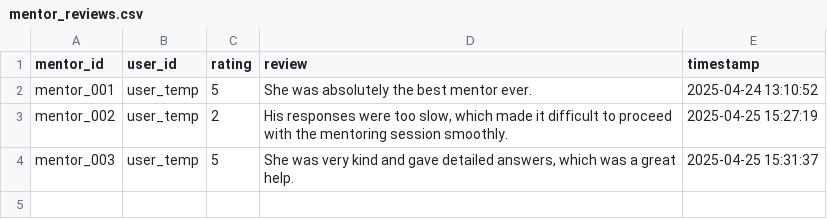
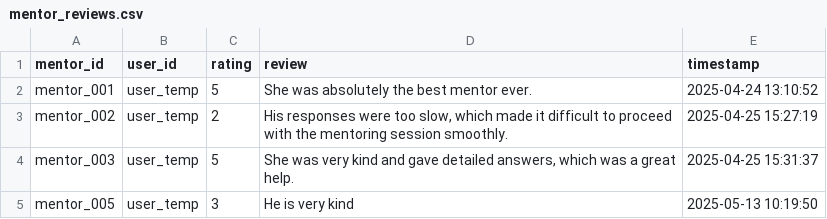
Before and after one commit to ktde24/GSSC_Community, a CSV file: data/mentor_reviews.csv, drawn as a sheet.

```diff
--- a/data/mentor_reviews.csv
+++ b/data/mentor_reviews.csv
@@ -4 +4,2 @@ mentor_002,user_temp,2,"His responses were too slow, which made it difficult to
 mentor_003,user_temp,5,"She was very kind and gave detailed answers, which was a great help.",2025-04-25 15:31:37
+mentor_005,user_temp,3,He is very kind,2025-05-13 10:19:50
```
Also changed, not shown: data/mentor_chats.csv, 4 other files.
